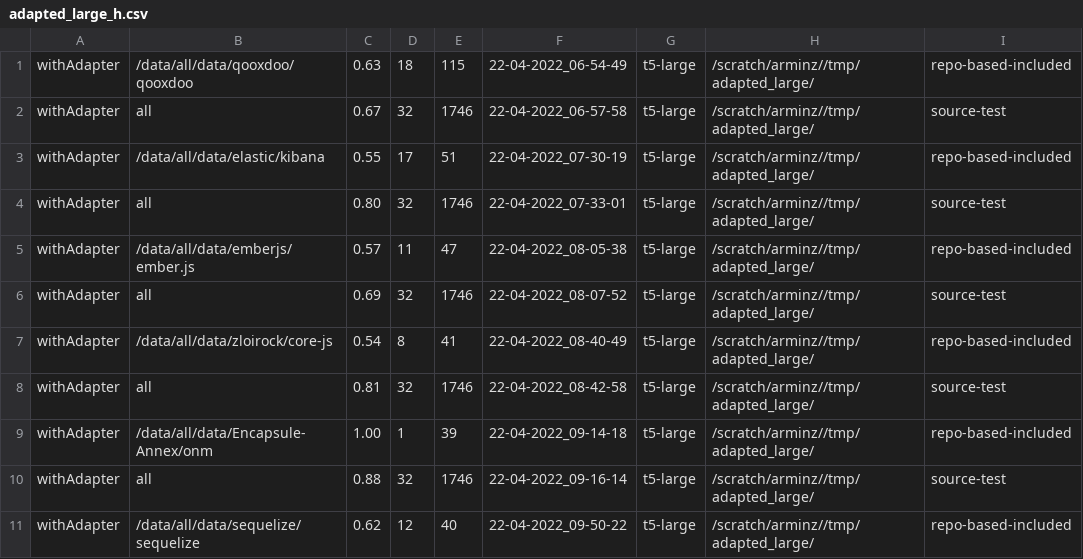
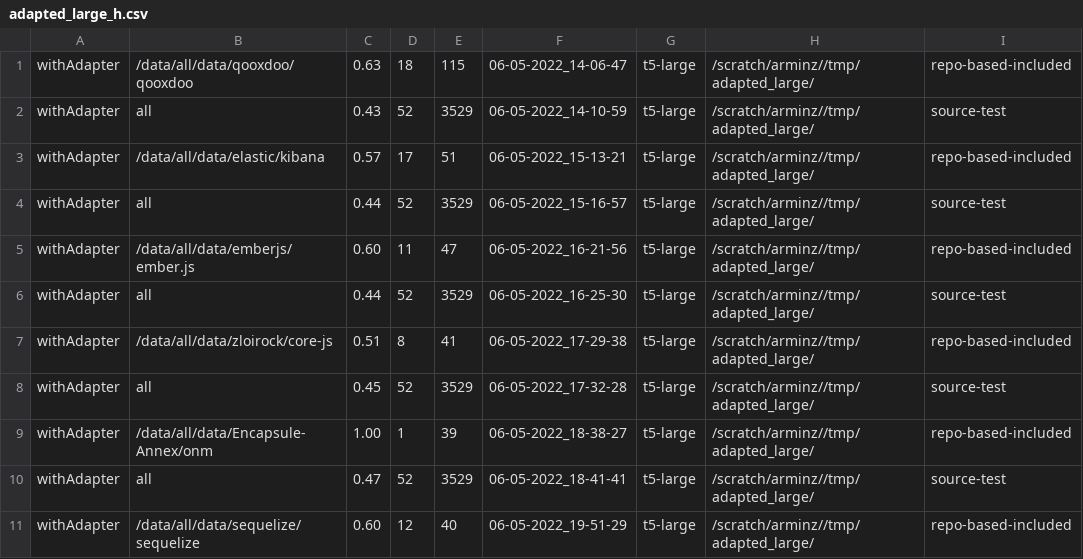
Before and after one commit to arminzirak/TFix, a CSV file: result/adapted_large_h.csv, drawn as a sheet; only a part is shown; the diff covers the shown part only.

```diff
--- a/result/adapted_large_h.csv
+++ b/result/adapted_large_h.csv
@@ -1,11 +1,11 @@
-withAdapter,/data/all/data/qooxdoo/qooxdoo,0.63,18,115,22-04-2022_06-54-49,t5-large,/scratch/arminz//tmp/adapted_large/,repo-based-included
-withAdapter,all,0.67,32,1746,22-04-2022_06-57-58,t5-large,/scratch/arminz//tmp/adapted_large/,source-test
-withAdapter,/data/all/data/elastic/kibana,0.55,17,51,22-04-2022_07-30-19,t5-large,/scratch/arminz//tmp/adapted_large/,repo-based-included
-withAdapter,all,0.80,32,1746,22-04-2022_07-33-01,t5-large,/scratch/arminz//tmp/adapted_large/,source-test
-withAdapter,/data/all/data/emberjs/ember.js,0.57,11,47,22-04-2022_08-05-38,t5-large,/scratch/arminz//tmp/adapted_large/,repo-based-included
-withAdapter,all,0.69,32,1746,22-04-2022_08-07-52,t5-large,/scratch/arminz//tmp/adapted_large/,source-test
-withAdapter,/data/all/data/zloirock/core-js,0.54,8,41,22-04-2022_08-40-49,t5-large,/scratch/arminz//tmp/adapted_large/,repo-based-included
-withAdapter,all,0.81,32,1746,22-04-2022_08-42-58,t5-large,/scratch/arminz//tmp/adapted_large/,source-test
-withAdapter,/data/all/data/Encapsule-Annex/onm,1.00,1,39,22-04-2022_09-14-18,t5-large,/scratch/arminz//tmp/adapted_large/,repo-based-included
-withAdapter,all,0.88,32,1746,22-04-2022_09-16-14,t5-large,/scratch/arminz//tmp/adapted_large/,source-test
-withAdapter,/data/all/data/sequelize/sequelize,0.62,12,40,22-04-2022_09-50-22,t5-large,/scratch/arminz//tmp/adapted_large/,repo-based-included
+withAdapter,/data/all/data/qooxdoo/qooxdoo,0.63,18,115,06-05-2022_14-06-47,t5-large,/scratch/arminz//tmp/adapted_large/,repo-based-included
+withAdapter,all,0.43,52,3529,06-05-2022_14-10-59,t5-large,/scratch/arminz//tmp/adapted_large/,source-test
+withAdapter,/data/all/data/elastic/kibana,0.57,17,51,06-05-2022_15-13-21,t5-large,/scratch/arminz//tmp/adapted_large/,repo-based-included
+withAdapter,all,0.44,52,3529,06-05-2022_15-16-57,t5-large,/scratch/arminz//tmp/adapted_large/,source-test
+withAdapter,/data/all/data/emberjs/ember.js,0.60,11,47,06-05-2022_16-21-56,t5-large,/scratch/arminz//tmp/adapted_large/,repo-based-included
+withAdapter,all,0.44,52,3529,06-05-2022_16-25-30,t5-large,/scratch/arminz//tmp/adapted_large/,source-test
+withAdapter,/data/all/data/zloirock/core-js,0.51,8,41,06-05-2022_17-29-38,t5-large,/scratch/arminz//tmp/adapted_large/,repo-based-included
+withAdapter,all,0.45,52,3529,06-05-2022_17-32-28,t5-large,/scratch/arminz//tmp/adapted_large/,source-test
+withAdapter,/data/all/data/Encapsule-Annex/onm,1.00,1,39,06-05-2022_18-38-27,t5-large,/scratch/arminz//tmp/adapted_large/,repo-based-included
+withAdapter,all,0.47,52,3529,06-05-2022_18-41-41,t5-large,/scratch/arminz//tmp/adapted_large/,source-test
+withAdapter,/data/all/data/sequelize/sequelize,0.60,12,40,06-05-2022_19-51-29,t5-large,/scratch/arminz//tmp/adapted_large/,repo-based-included
```
Also changed, not shown: 26 edited cells elsewhere in this file, result/adapted_small.csv, result/bt_fh.csv, 2 other files.
